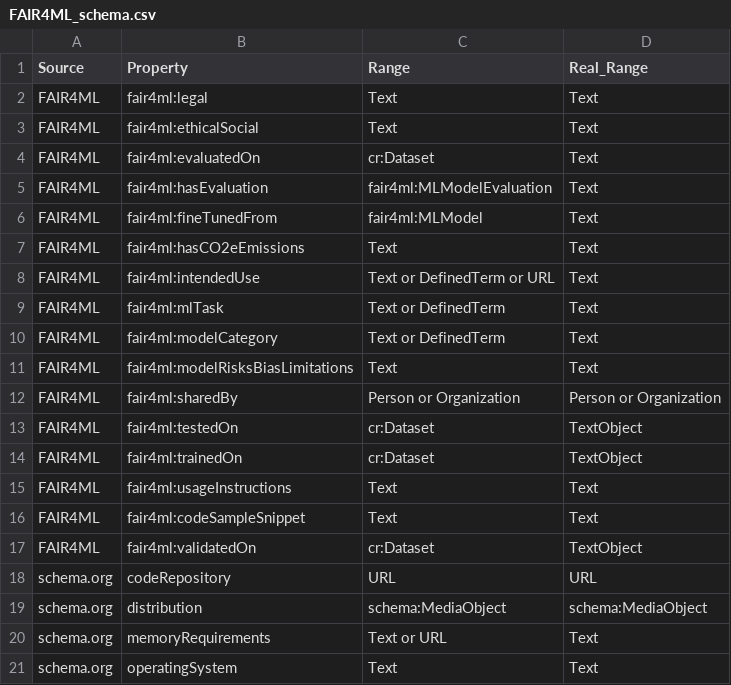
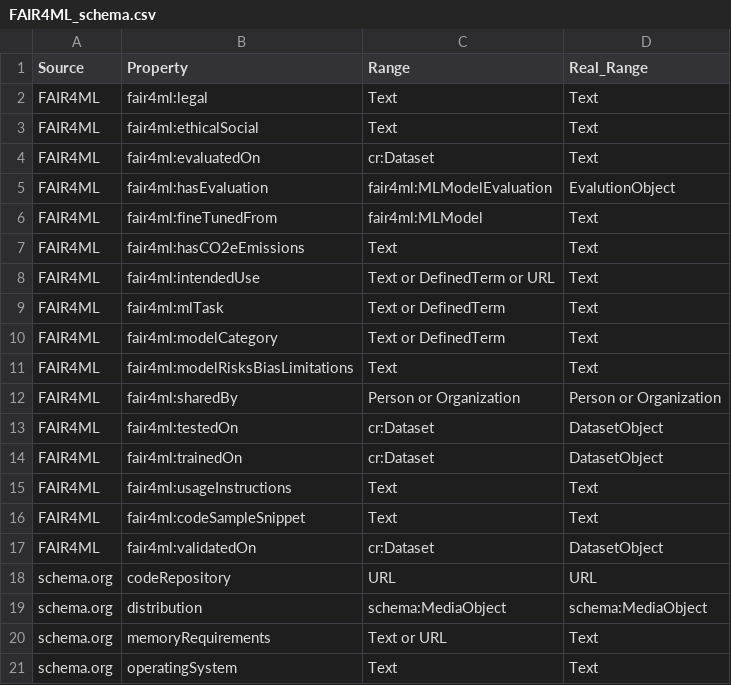
Before and after one commit to zbmed-semtec/mlentory-etl-pipeline, a CSV file: data/configuration/openml/transform/FAIR4ML_schema.csv, drawn as a sheet; only a part is shown.

Commit message:
OpenML extraction and transformation

```diff
--- a/data/configuration/openml/transform/FAIR4ML_schema.csv
+++ b/data/configuration/openml/transform/FAIR4ML_schema.csv
@@ -4,3 +4,3 @@ FAIR4ML,fair4ml:ethicalSocial,Text,Text
 FAIR4ML,fair4ml:evaluatedOn,cr:Dataset,Text
-FAIR4ML,fair4ml:hasEvaluation,fair4ml:MLModelEvaluation,Text
+FAIR4ML,fair4ml:hasEvaluation,fair4ml:MLModelEvaluation,EvalutionObject
 FAIR4ML,fair4ml:fineTunedFrom,fair4ml:MLModel,Text
@@ -12,7 +12,7 @@ FAIR4ML,fair4ml:modelRisksBiasLimitations,Text,Text
 FAIR4ML,fair4ml:sharedBy,Person or Organization,Person or Organization
-FAIR4ML,fair4ml:testedOn,cr:Dataset,TextObject
-FAIR4ML,fair4ml:trainedOn,cr:Dataset,TextObject
+FAIR4ML,fair4ml:testedOn,cr:Dataset,DatasetObject
+FAIR4ML,fair4ml:trainedOn,cr:Dataset,DatasetObject
 FAIR4ML,fair4ml:usageInstructions,Text,Text
 FAIR4ML,fair4ml:codeSampleSnippet,Text,Text
-FAIR4ML,fair4ml:validatedOn,cr:Dataset,TextObject
+FAIR4ML,fair4ml:validatedOn,cr:Dataset,DatasetObject
 schema.org,codeRepository,URL,URL
```
Also changed, not shown: 6 other files.
